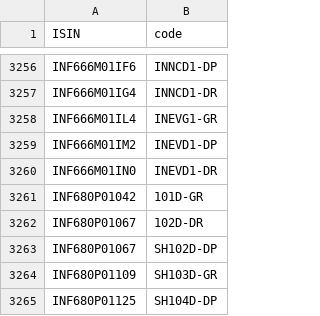
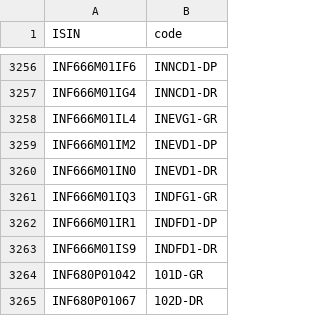
Before and after one commit to captn3m0/kuvera-mutual-funds-lookup, a CSV file: data.csv, drawn as a sheet; only a part is shown, gaps mark what is left out; the shorter side is filled out with more unchanged rows.

```diff
--- a/data.csv
+++ b/data.csv
@@ -3260,2 +3260,5 @@ ISIN,code
 "INF666M01IN0","INEVD1-DR"
+"INF666M01IQ3","INDFG1-GR"
+"INF666M01IR1","INDFD1-DP"
+"INF666M01IS9","INDFD1-DR"
 "INF680P01042","101D-GR"
```
